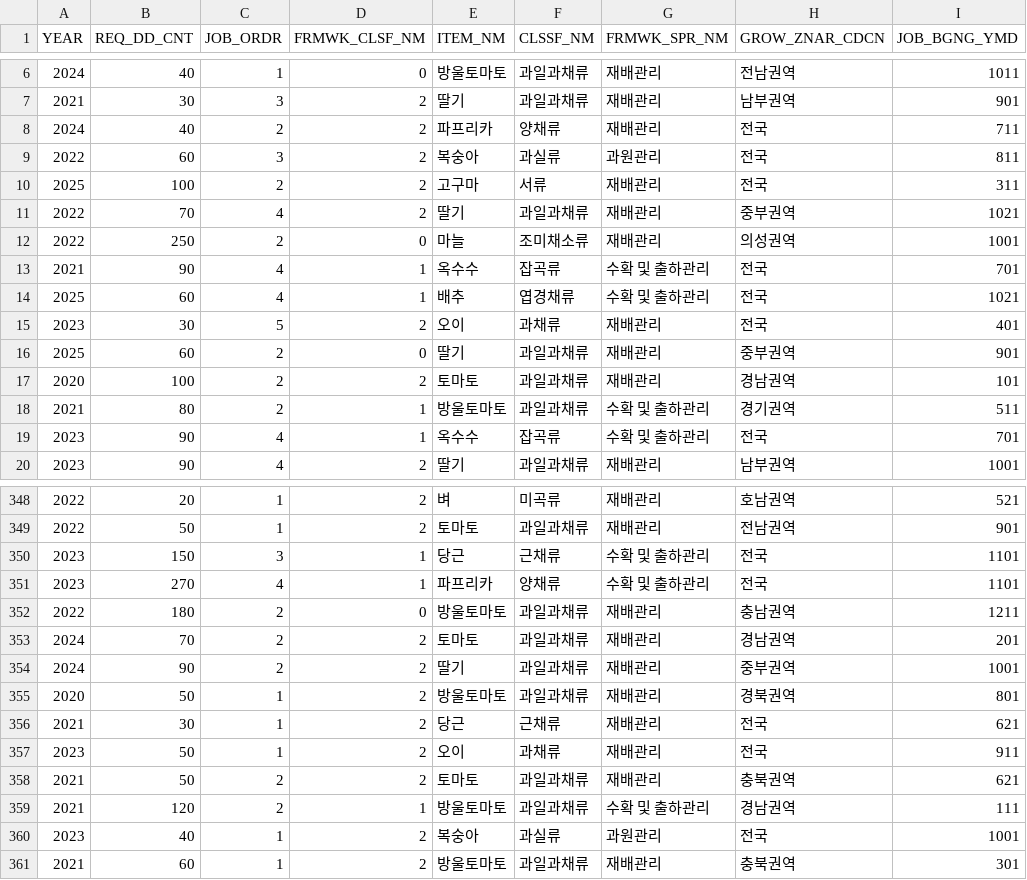
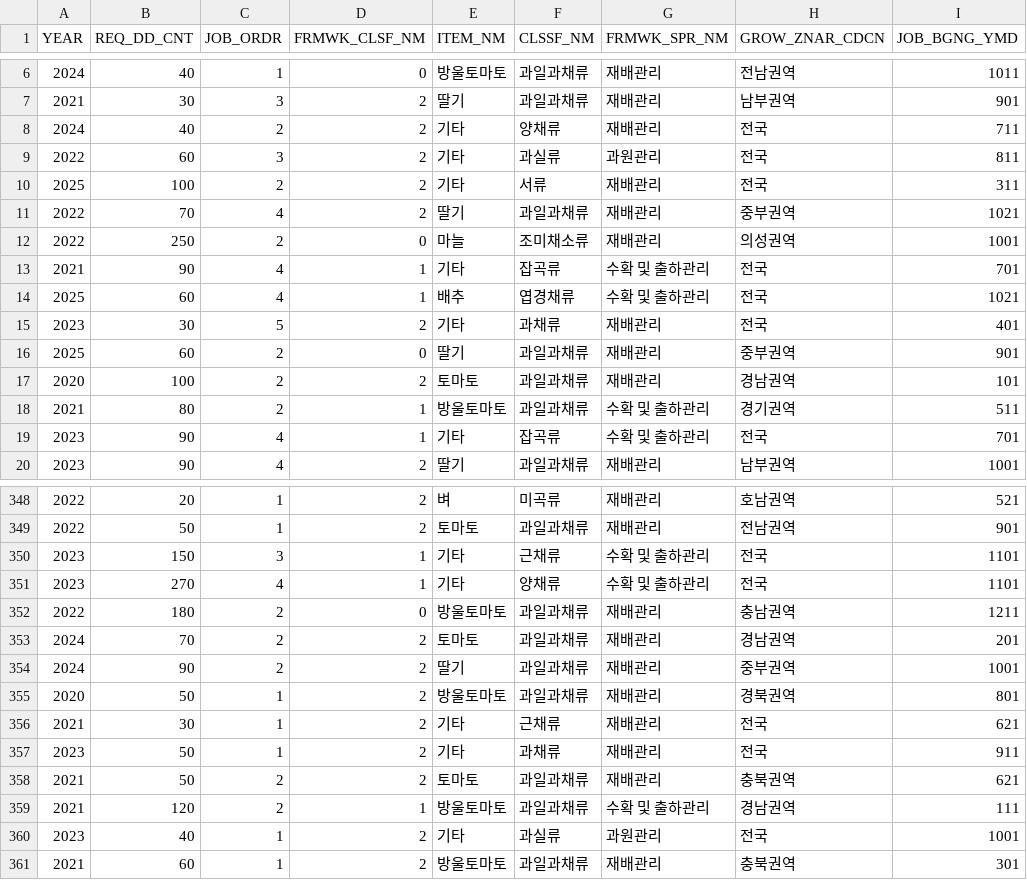
Before and after one commit to Soyoung-Yoon/bigdata, a CSV file: farm_test.csv, drawn as a sheet; only a part is shown, gaps mark what is left out; the diff covers the shown part only; the diff names each change by its address in the sheet, - before the commit and + after, or states it on an @@ line.

```diff
--- a/farm_test.csv
+++ b/farm_test.csv
-E8 (ITEM_NM): 파프리카
+E8 (ITEM_NM): 기타
-E9 (ITEM_NM): 복숭아
+E9 (ITEM_NM): 기타
-E10 (ITEM_NM): 고구마
+E10 (ITEM_NM): 기타
-E13 (ITEM_NM): 옥수수
+E13 (ITEM_NM): 기타
-E15 (ITEM_NM): 오이
+E15 (ITEM_NM): 기타
-E19 (ITEM_NM): 옥수수
+E19 (ITEM_NM): 기타
-E350 (ITEM_NM): 당근
+E350 (ITEM_NM): 기타
-E351 (ITEM_NM): 파프리카
+E351 (ITEM_NM): 기타
-E356 (ITEM_NM): 당근
+E356 (ITEM_NM): 기타
-E357 (ITEM_NM): 오이
+E357 (ITEM_NM): 기타
-E360 (ITEM_NM): 복숭아
+E360 (ITEM_NM): 기타
```
Also changed, not shown: 179 edited cells elsewhere in this file, farm_train.csv.
